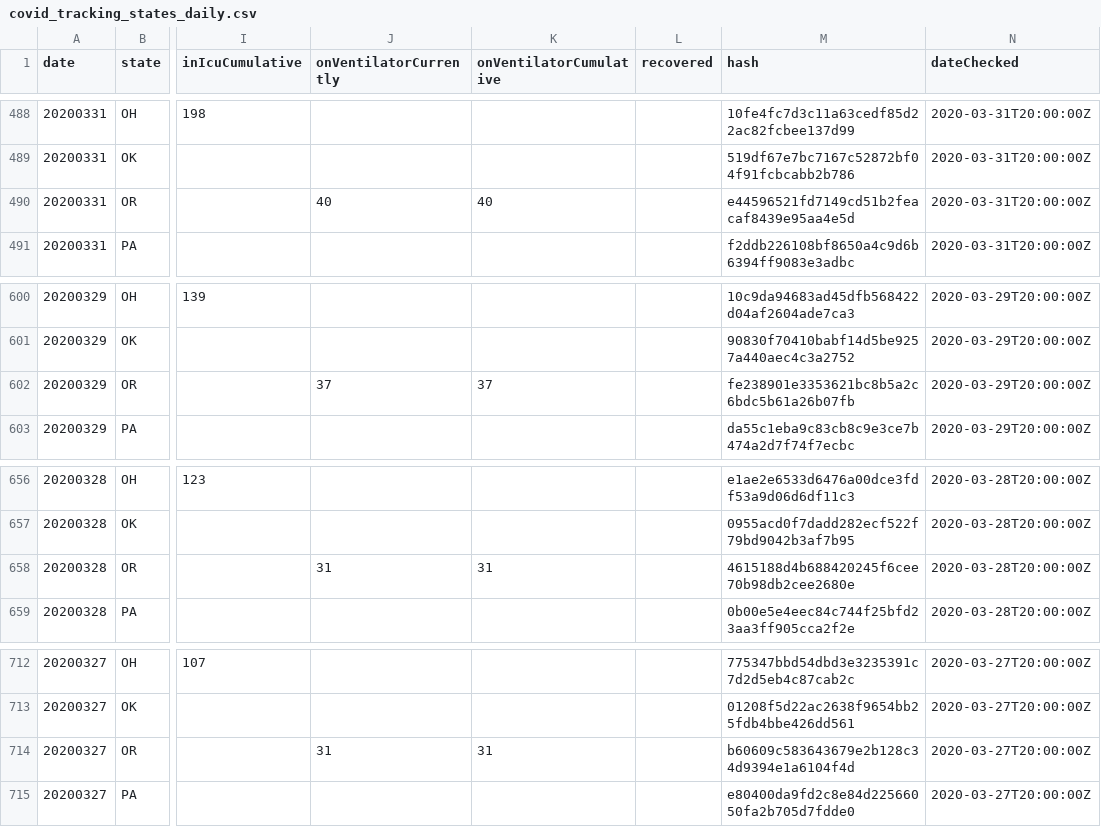
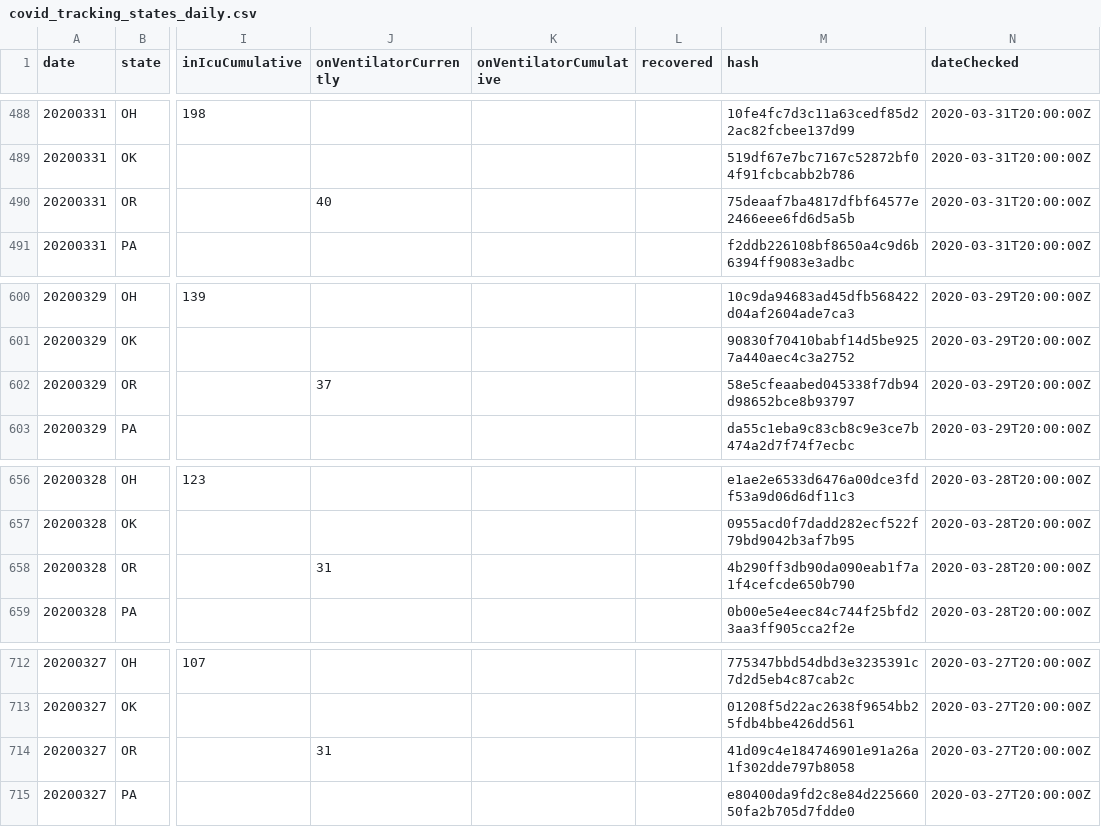
Before and after one commit to maxlchen/COVID-19-Cornell-DataCollection, a CSV file: data/covid_tracking_states_daily.csv, drawn as a sheet; only a part is shown, gaps mark what is left out; the diff covers the shown part only; the diff names each change by its address in the sheet, - before the commit and + after, or states it on an @@ line.

```diff
--- a/data/covid_tracking_states_daily.csv
+++ b/data/covid_tracking_states_daily.csv
-K490 (onVentilatorCumulative): 40
+K490 (onVentilatorCumulative): (empty)
-M490 (hash): e44596521fd7149cd51b2feacaf8439e95aa4e5d
+M490 (hash): 75deaaf7ba4817dfbf64577e2466eee6fd6d5a5b
-K602 (onVentilatorCumulative): 37
+K602 (onVentilatorCumulative): (empty)
-M602 (hash): fe238901e3353621bc8b5a2c6bdc5b61a26b07fb
+M602 (hash): 58e5cfeaabed045338f7db94d98652bce8b93797
-K658 (onVentilatorCumulative): 31
+K658 (onVentilatorCumulative): (empty)
-M658 (hash): 4615188d4b688420245f6cee70b98db2cee2680e
+M658 (hash): 4b290ff3db90da090eab1f7a1f4cefcde650b790
-K714 (onVentilatorCumulative): 31
+K714 (onVentilatorCumulative): (empty)
-M714 (hash): b60609c583643679e2b128c34d9394e1a6104f4d
+M714 (hash): 41d09c4e184746901e91a26a1f302dde797b8058
```
Also changed, not shown: 3 added rows, 3 removed rows and 62 edited cells elsewhere in this file.
